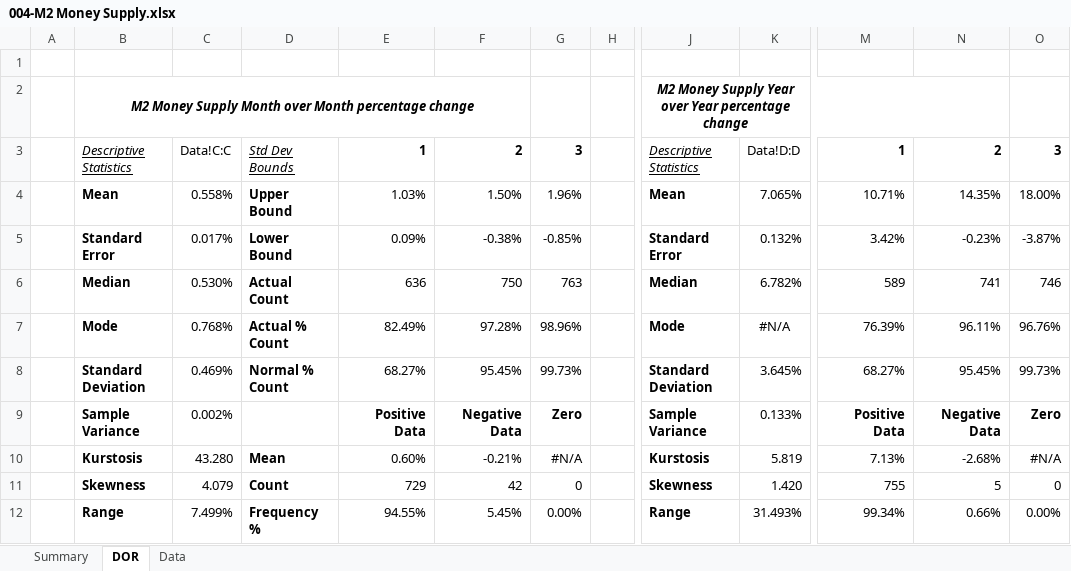
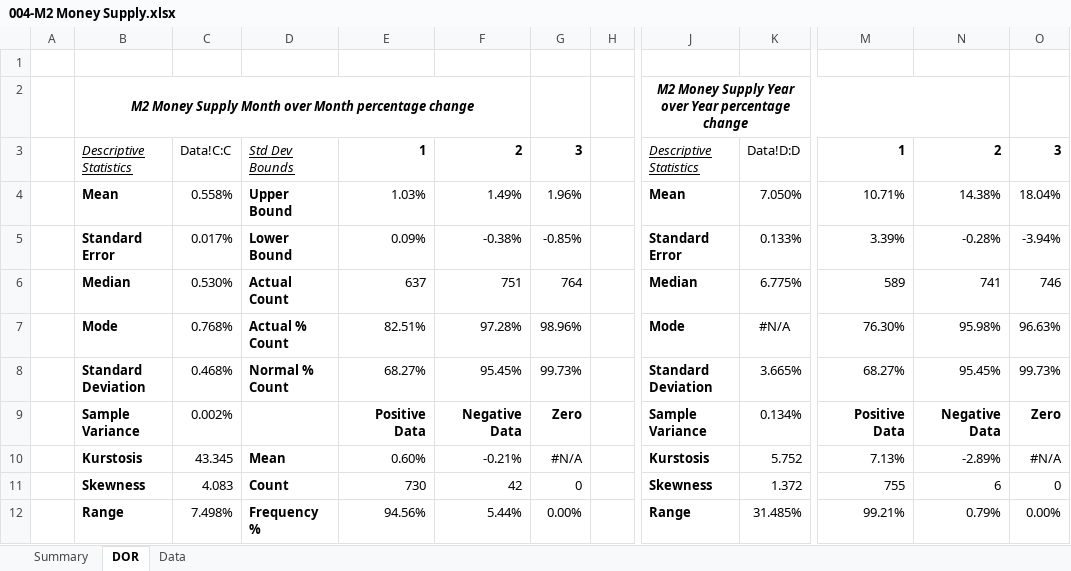
Before and after one commit to Necksus/TradingData, an Excel workbook: Excel/004-M2 Money Supply.xlsx, sheet DOR, drawn as a sheet; only a part is shown, gaps mark what is left out; values as stored, in another font and other column widths than the file's, no borders; charts and pictures not drawn; the diff covers the shown part only; the diff names each change by its address in the sheet, - before the commit and + after, or states it on an @@ line.

```diff
--- a/Excel/004-M2 Money Supply.xlsx (sheet DOR)
+++ b/Excel/004-M2 Money Supply.xlsx (sheet DOR)
-F4: 1.50%
+F4: 1.49%
-K4: 7.065%
+K4: 7.050%
-N4: 14.35%
+N4: 14.38%
-O4: 18.00%
+O4: 18.04%
-K5: 0.132%
+K5: 0.133%
-M5: 3.42%
+M5: 3.39%
-N5: -0.23%
+N5: -0.28%
-O5: -3.87%
+O5: -3.94%
-E6: 636
+E6: 637
-F6: 750
+F6: 751
-G6: 763
+G6: 764
-K6: 6.782%
+K6: 6.775%
-E7: 82.49%
+E7: 82.51%
-M7: 76.39%
+M7: 76.30%
-N7: 96.11%
+N7: 95.98%
-O7: 96.76%
+O7: 96.63%
-C8: 0.469%
+C8: 0.468%
-K8: 3.645%
+K8: 3.665%
-K9: 0.133%
+K9: 0.134%
-C10: 43.280
+C10: 43.345
-K10: 5.819
+K10: 5.752
-N10: -2.68%
+N10: -2.89%
-C11: 4.079
+C11: 4.083
-E11: 729
+E11: 730
-K11: 1.420
+K11: 1.372
-N11: 5
+N11: 6
-C12: 7.499%
+C12: 7.498%
-E12: 94.55%
+E12: 94.56%
-F12: 5.45%
+F12: 5.44%
-K12: 31.493%
+K12: 31.485%
-M12: 99.34%
+M12: 99.21%
-N12: 0.66%
+N12: 0.79%
```
Also changed, not shown: 43 edited cells elsewhere in this sheet, sheet Data, sheet Summary, formulas that keep their value, charts or pictures, Excel/002-US Bonds.xlsx, Excel/003-Corporate Bonds.xlsx, 1 other file.
